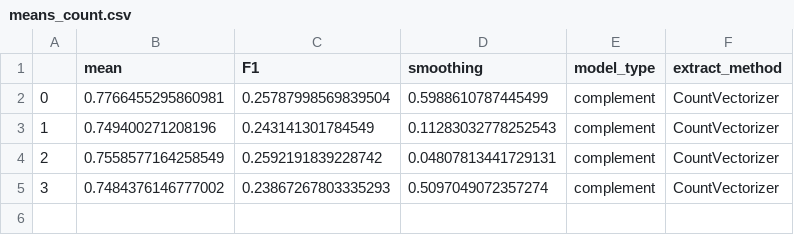
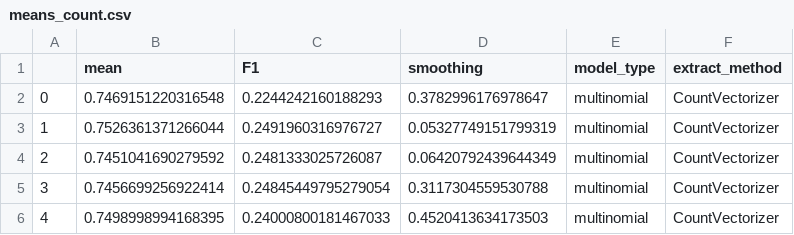
Before and after one commit to PC53/NewsBased-Market-Predictor, a CSV file: data/means_count.csv, drawn as a sheet.

Commit message:
NB models created

```diff
--- a/data/means_count.csv
+++ b/data/means_count.csv
@@ -1,5 +1,6 @@
 ,mean,F1,smoothing,model_type,extract_method
-0,0.7766455295860981,0.25787998569839504,0.5988610787445499,complement,CountVectorizer
-1,0.749400271208196,0.243141301784549,0.11283032778252543,complement,CountVectorizer
-2,0.7558577164258549,0.2592191839228742,0.04807813441729131,complement,CountVectorizer
-3,0.7484376146777002,0.23867267803335293,0.5097049072357274,complement,CountVectorizer
+0,0.7469151220316548,0.2244242160188293,0.3782996176978647,multinomial,CountVectorizer
+1,0.7526361371266044,0.2491960316976727,0.05327749151799319,multinomial,CountVectorizer
+2,0.7451041690279592,0.2481333025726087,0.06420792439644349,multinomial,CountVectorizer
+3,0.7456699256922414,0.24845449795279054,0.3117304559530788,multinomial,CountVectorizer
+4,0.7498998994168395,0.24000800181467033,0.4520413634173503,multinomial,CountVectorizer
```
Also changed, not shown: 13 other files.
